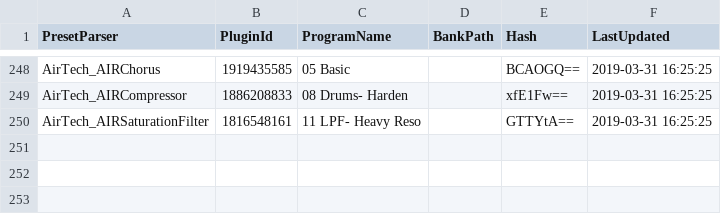
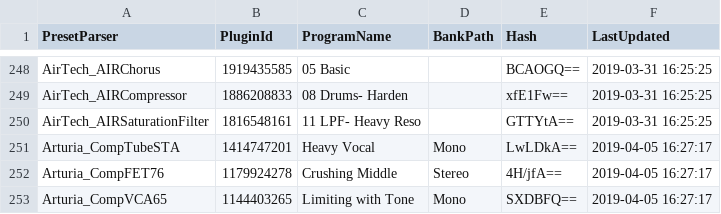
Before and after one commit to PresetMagician/PresetMagician, a CSV file: PresetMagician.VendorPresetParserTest/testdata.csv, drawn as a sheet; only a part is shown, gaps mark what is left out.

Commit message:
Updated vendor preset parser test

```diff
--- a/PresetMagician.VendorPresetParserTest/testdata.csv
+++ b/PresetMagician.VendorPresetParserTest/testdata.csv
@@ -250 +250,4 @@ AirTech_AIRCompressor,1886208833,08 Drums- Harden,,xfE1Fw==,2019-03-31 16:25:25
 AirTech_AIRSaturationFilter,1816548161,11 LPF- Heavy Reso,,GTTYtA==,2019-03-31 16:25:25
+Arturia_CompTubeSTA,1414747201,Heavy Vocal,Mono,LwLDkA==,2019-04-05 16:27:17
+Arturia_CompFET76,1179924278,Crushing Middle,Stereo,4H/jfA==,2019-04-05 16:27:17
+Arturia_CompVCA65,1144403265,Limiting with Tone,Mono,SXDBFQ==,2019-04-05 16:27:17
```
